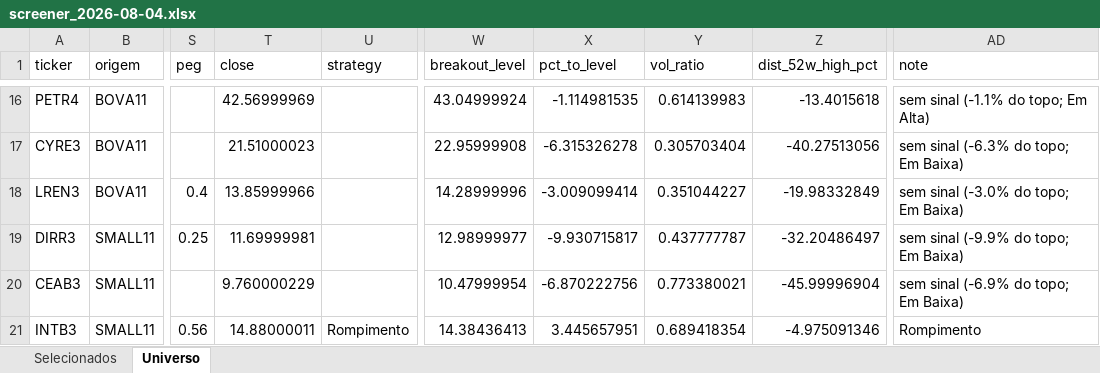
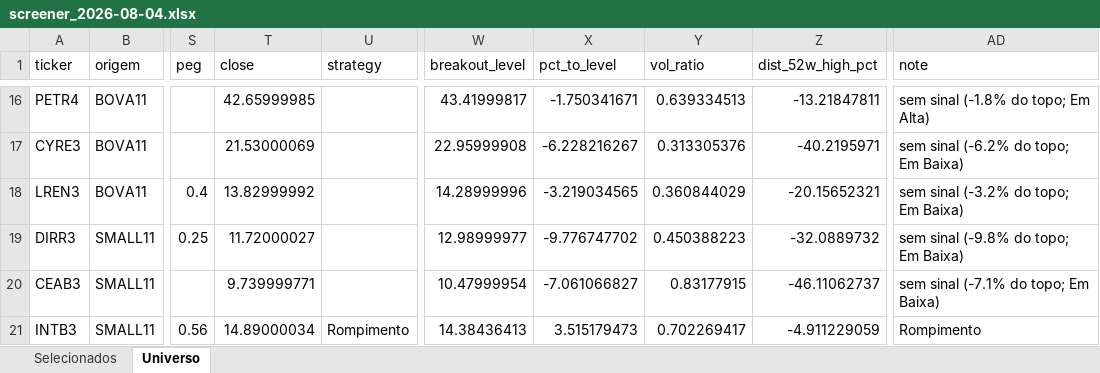
Before and after one commit to henriquebdasilva/screener-b3, an Excel workbook: reports/screener_2026-08-04.xlsx, sheet Universo, drawn as a sheet; only a part is shown, gaps mark what is left out; values as stored, in another font and other column widths than the file's, no borders; the diff covers the shown part only; the diff names each change by its address in the sheet, - before the commit and + after, or states it on an @@ line.

```diff
--- a/reports/screener_2026-08-04.xlsx (sheet Universo)
+++ b/reports/screener_2026-08-04.xlsx (sheet Universo)
-T16 (close): 42.56999969
+T16 (close): 42.65999985
-W16 (breakout_level): 43.04999924
+W16 (breakout_level): 43.41999817
-X16 (pct_to_level): -1.114981535
+X16 (pct_to_level): -1.750341671
-Y16 (vol_ratio): 0.614139983
+Y16 (vol_ratio): 0.639334513
-Z16 (dist_52w_high_pct): -13.4015618
+Z16 (dist_52w_high_pct): -13.21847811
-AD16 (note): sem sinal (-1.1% do topo; Em Alta)
+AD16 (note): sem sinal (-1.8% do topo; Em Alta)
-T17 (close): 21.51000023
+T17 (close): 21.53000069
-X17 (pct_to_level): -6.315326278
+X17 (pct_to_level): -6.228216267
-Y17 (vol_ratio): 0.305703404
+Y17 (vol_ratio): 0.313305376
-Z17 (dist_52w_high_pct): -40.27513056
+Z17 (dist_52w_high_pct): -40.2195971
-AD17 (note): sem sinal (-6.3% do topo; Em Baixa)
+AD17 (note): sem sinal (-6.2% do topo; Em Baixa)
-T18 (close): 13.85999966
+T18 (close): 13.82999992
-X18 (pct_to_level): -3.009099414
+X18 (pct_to_level): -3.219034565
-Y18 (vol_ratio): 0.351044227
+Y18 (vol_ratio): 0.360844029
-Z18 (dist_52w_high_pct): -19.98332849
+Z18 (dist_52w_high_pct): -20.15652321
-AD18 (note): sem sinal (-3.0% do topo; Em Baixa)
+AD18 (note): sem sinal (-3.2% do topo; Em Baixa)
-T19 (close): 11.69999981
+T19 (close): 11.72000027
-X19 (pct_to_level): -9.930715817
+X19 (pct_to_level): -9.776747702
-Y19 (vol_ratio): 0.437777787
+Y19 (vol_ratio): 0.450388223
-Z19 (dist_52w_high_pct): -32.20486497
+Z19 (dist_52w_high_pct): -32.0889732
-AD19 (note): sem sinal (-9.9% do topo; Em Baixa)
+AD19 (note): sem sinal (-9.8% do topo; Em Baixa)
-T20 (close): 9.760000229
+T20 (close): 9.739999771
-X20 (pct_to_level): -6.870222756
+X20 (pct_to_level): -7.061066827
-Y20 (vol_ratio): 0.773380021
+Y20 (vol_ratio): 0.83177915
-Z20 (dist_52w_high_pct): -45.99996904
+Z20 (dist_52w_high_pct): -46.11062737
-AD20 (note): sem sinal (-6.9% do topo; Em Baixa)
+AD20 (note): sem sinal (-7.1% do topo; Em Baixa)
-T21 (close): 14.88000011
+T21 (close): 14.89000034
-X21 (pct_to_level): 3.445657951
+X21 (pct_to_level): 3.515179473
-Y21 (vol_ratio): 0.689418354
+Y21 (vol_ratio): 0.702269417
-Z21 (dist_52w_high_pct): -4.975091346
+Z21 (dist_52w_high_pct): -4.911229059
```
Also changed, not shown: 552 edited cells elsewhere in this sheet, sheet Selecionados, 3 other files.
